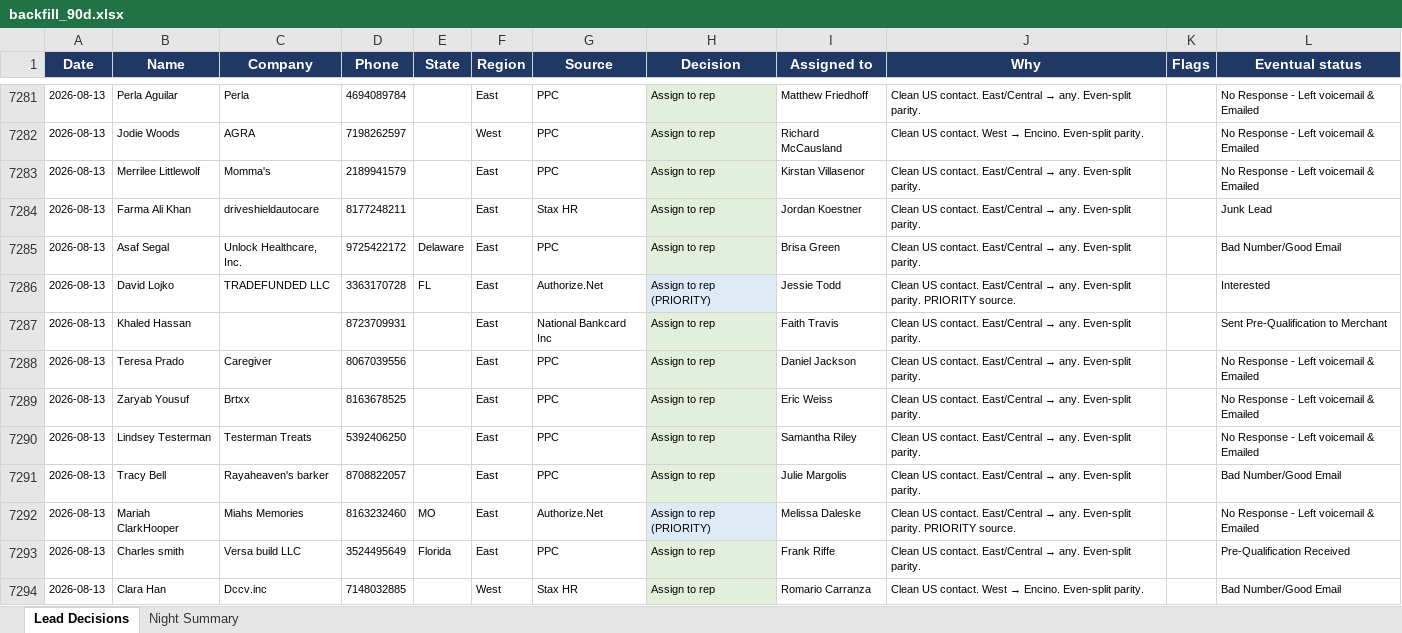
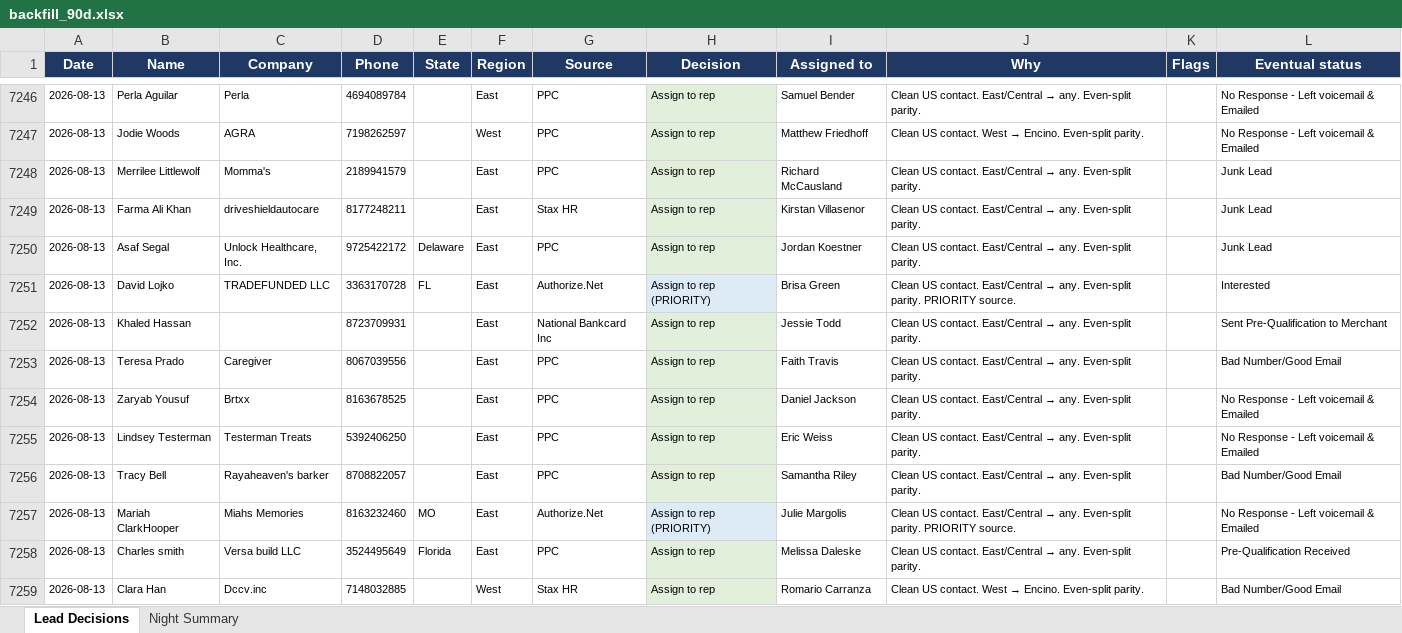
Before and after one commit to kurvnick/kurvpay-pcrep, an Excel workbook: logs/backfill_90d.xlsx, sheet Lead Decisions, drawn as a sheet; only a part is shown, gaps mark what is left out; values as stored, in another font and other column widths than the file's, no borders; addresses are those after the commit; the diff covers the shown part only; the diff names each change by its address in the sheet, - before the commit and + after, or states it on an @@ line.

Commit message:
Decision log 2026-08-15

```diff
--- a/logs/backfill_90d.xlsx (sheet Lead Decisions)
+++ b/logs/backfill_90d.xlsx (sheet Lead Decisions)
-I7246 (Assigned to): Matthew Friedhoff
+I7246 (Assigned to): Samuel Bender
-I7247 (Assigned to): Richard McCausland
+I7247 (Assigned to): Matthew Friedhoff
-I7248 (Assigned to): Kirstan Villasenor
+I7248 (Assigned to): Richard McCausland
-L7248 (Eventual status): No Response - Left voicemail & Emailed
+L7248 (Eventual status): Junk Lead
-I7249 (Assigned to): Jordan Koestner
+I7249 (Assigned to): Kirstan Villasenor
-I7250 (Assigned to): Brisa Green
+I7250 (Assigned to): Jordan Koestner
-L7250 (Eventual status): Bad Number/Good Email
+L7250 (Eventual status): Junk Lead
-I7251 (Assigned to): Jessie Todd
+I7251 (Assigned to): Brisa Green
-I7252 (Assigned to): Faith Travis
+I7252 (Assigned to): Jessie Todd
-I7253 (Assigned to): Daniel Jackson
+I7253 (Assigned to): Faith Travis
-L7253 (Eventual status): No Response - Left voicemail & Emailed
+L7253 (Eventual status): Bad Number/Good Email
-I7254 (Assigned to): Eric Weiss
+I7254 (Assigned to): Daniel Jackson
-I7255 (Assigned to): Samantha Riley
+I7255 (Assigned to): Eric Weiss
-I7256 (Assigned to): Julie Margolis
+I7256 (Assigned to): Samantha Riley
-I7257 (Assigned to): Melissa Daleske
+I7257 (Assigned to): Julie Margolis
-I7258 (Assigned to): Frank Riffe
+I7258 (Assigned to): Melissa Daleske
```
Also changed, not shown: 65 added rows, 37 removed rows and 256 edited cells elsewhere in this sheet, sheet Night Summary.
